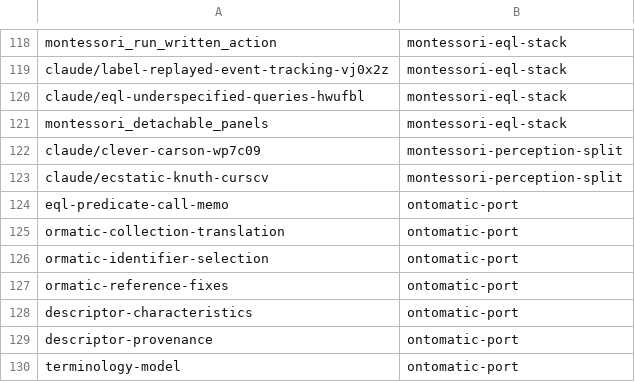
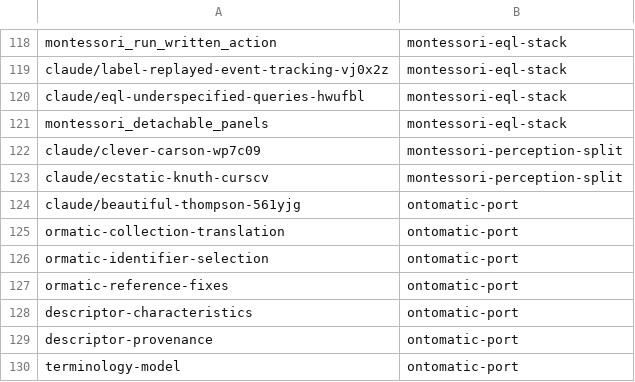
Before and after one commit to AbdelrhmanBassiouny/cognitive_robot_abstract_machine, a TSV file: .claude/personal/plans/_generated/branch-index.tsv, drawn as a sheet; only a part is shown, gaps mark what is left out.

Commit message:
Update plan manifest for ontomatic-port

```diff
--- a/.claude/personal/plans/_generated/branch-index.tsv
+++ b/.claude/personal/plans/_generated/branch-index.tsv
@@ -123,3 +123,3 @@ claude/clever-carson-wp7c09	montessori-perception-split
 claude/ecstatic-knuth-curscv	montessori-perception-split
-eql-predicate-call-memo	ontomatic-port
+claude/beautiful-thompson-561yjg	ontomatic-port
 ormatic-collection-translation	ontomatic-port
```
Also changed, not shown: 1 other file.
